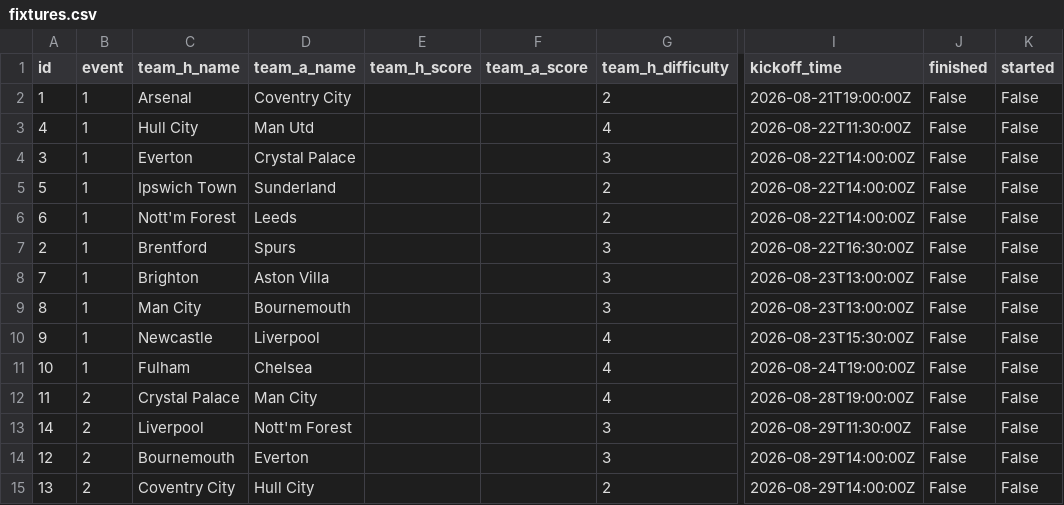
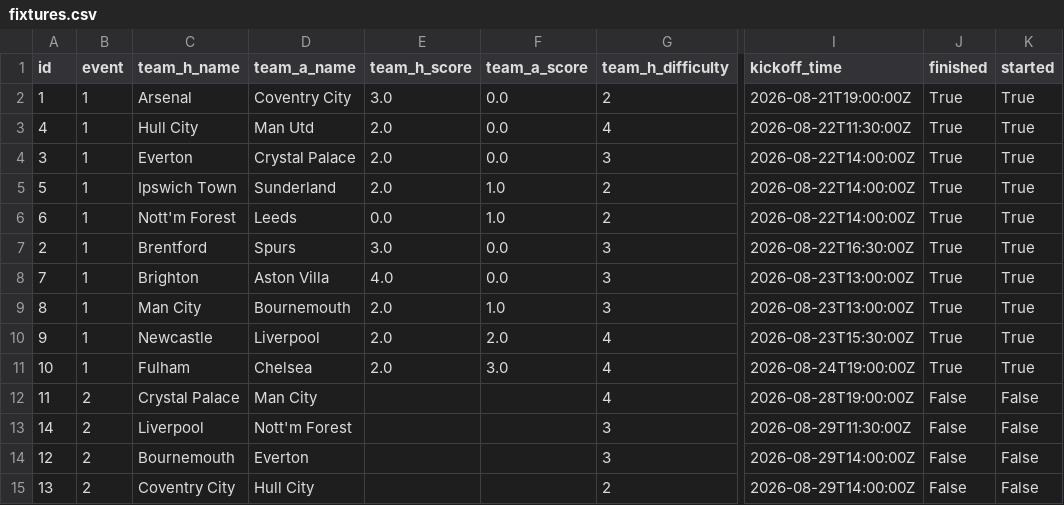
Before and after one commit to jduffy21/fpl-dashboard-data, a CSV file: fpl_data/fixtures.csv, drawn as a sheet; only a part is shown, gaps mark what is left out; the diff names each change by its address in the sheet, - before the commit and + after, or states it on an @@ line.

```diff
--- a/fpl_data/fixtures.csv
+++ b/fpl_data/fixtures.csv
-E2 (team_h_score): (empty)
+E2 (team_h_score): 3.0
-F2:F4 (team_a_score): (empty)
+F2:F4 (team_a_score): 0.0
-J2:J11 (finished): False
+J2:J11 (finished): True
-K2:K11 (started): False
+K2:K11 (started): True
-E3:E5 (team_h_score): (empty)
+E3:E5 (team_h_score): 2.0
-F5:F6 (team_a_score): (empty)
+F5:F6 (team_a_score): 1.0
-E6 (team_h_score): (empty)
+E6 (team_h_score): 0.0
-E7 (team_h_score): (empty)
+E7 (team_h_score): 3.0
-F7:F8 (team_a_score): (empty)
+F7:F8 (team_a_score): 0.0
-E8 (team_h_score): (empty)
+E8 (team_h_score): 4.0
-E9:E11 (team_h_score): (empty)
+E9:E11 (team_h_score): 2.0
-F9 (team_a_score): (empty)
+F9 (team_a_score): 1.0
-F10 (team_a_score): (empty)
+F10 (team_a_score): 2.0
-F11 (team_a_score): (empty)
+F11 (team_a_score): 3.0
```
Also changed, not shown: fpl_data/gameweeks.csv, fpl_data/teams.csv, 4 other files.
